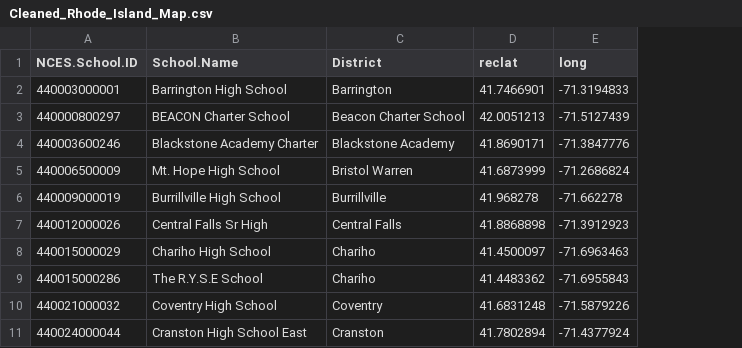
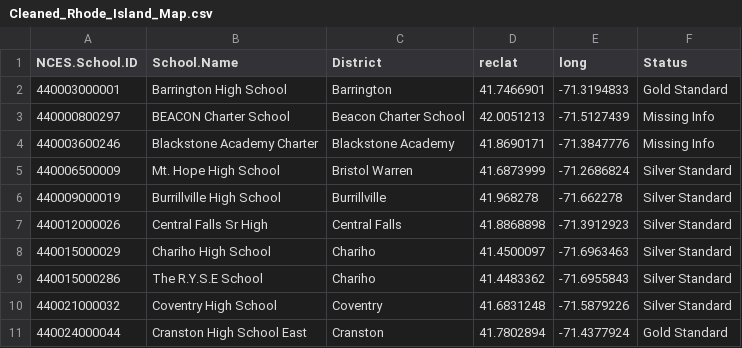
Before and after one commit to ngpfresearch/PDmaps, a CSV file: data/Cleaned_Rhode_Island_Map.csv, drawn as a sheet; only a part is shown; the diff names each change by its address in the sheet, - before the commit and + after, or states it on an @@ line.

```diff
--- a/data/Cleaned_Rhode_Island_Map.csv
+++ b/data/Cleaned_Rhode_Island_Map.csv
+column F (Status), rows 2-11: Gold Standard | Missing Info | Missing Info | Silver Standard | Silver Standard | Silver Standard | Silver Standard | Silver Standard | Silver Standard | Gold Standard
```
Also changed, not shown: 4 other files.
